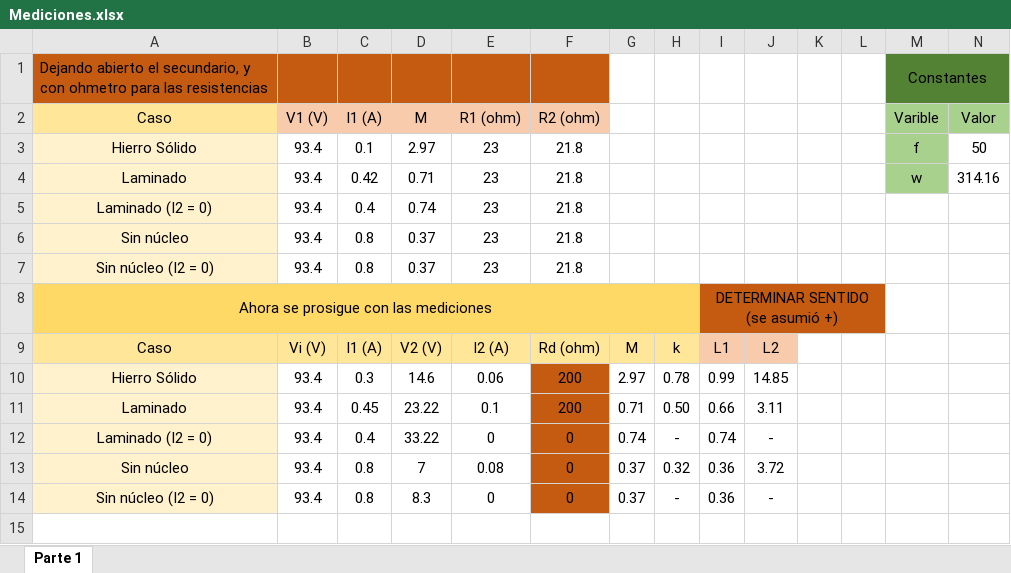
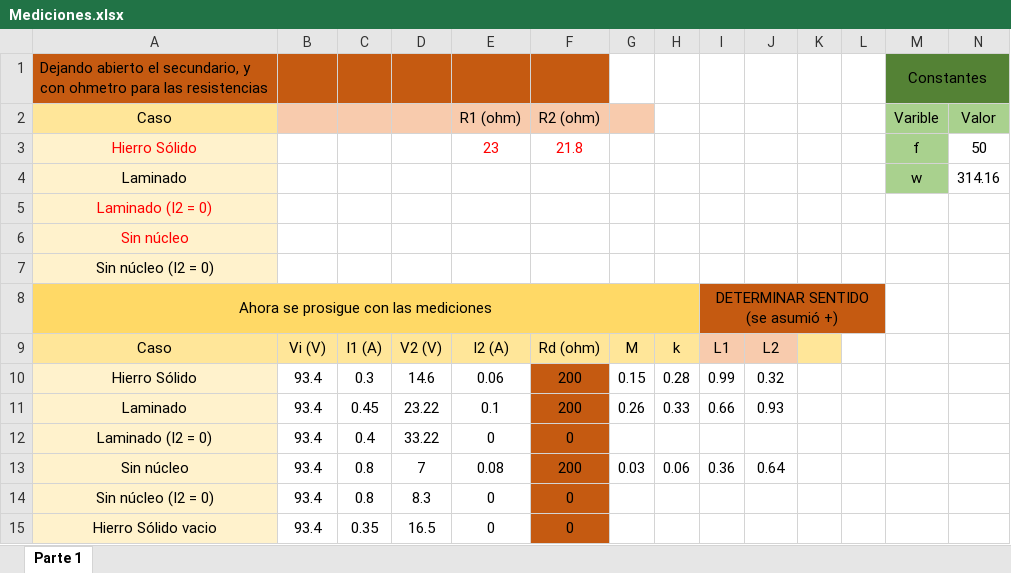
Before and after one commit to tlondero/TP3-Electro, an Excel workbook: TP4/Mediciones.xlsx, sheet Parte 1, drawn as a sheet; only a part is shown; values as stored, in another font and other column widths than the file's, no borders; removed rows and columns are numbered as before the commit, all else as after; rows hold the shown columns only; the diff names each change by its address in the sheet, - before the commit and + after, or states it on an @@ line.

```diff
--- a/TP4/Mediciones.xlsx (sheet Parte 1)
+++ b/TP4/Mediciones.xlsx (sheet Parte 1)
-B2: V1 (V)
+B2: (empty)
-C2: I1 (A)
+C2: (empty)
-D2: M
+D2: (empty)
-G2 fill: none
+G2 fill: #F8CBAD
-A3 text colour: black
+A3 text colour: #FF0000
-B3:B4: 93.4
+B3:B4: (empty)
-C3: 0.1
+C3: (empty)
-D3: 2.97
+D3: (empty)
-E3:F3 text colour: black
+E3:F3 text colour: #FF0000
-C4: 0.42
+C4: (empty)
-D4: 0.71
+D4: (empty)
-E4 (R1 (ohm)): 23
+E4 (R1 (ohm)): (empty)
-F4 (R2 (ohm)): 21.8
+F4 (R2 (ohm)): (empty)
-row 5: Laminado (I2 = 0) | 93.4 | 0.4 | 0.74 | 23 | 21.8
-row 6: Sin núcleo | 93.4 | 0.8 | 0.37 | 23 | 21.8
-row 7: Sin núcleo (I2 = 0) | 93.4 | 0.8 | 0.37 | 23 | 21.8
+row 5: Laminado (I2 = 0)
+row 6: Sin núcleo
+row 7: Sin núcleo (I2 = 0)
-K9 fill: none
+K9 fill: #FFE699
-G10: 2.97
+G10: 0.15
-H10: 0.78
+H10: 0.28
-J10: 14.85
+J10: 0.32
-G11: 0.71
+G11: 0.26
-H11: 0.50
+H11: 0.33
-J11: 3.11
+J11: 0.93
-G12: 0.74
+G12: (empty)
-H12: -
+H12: (empty)
-I12: 0.74
+I12: (empty)
-J12: -
+J12: (empty)
-F13 (R2 (ohm)): 0
+F13 (R2 (ohm)): 200
-G13: 0.37
+G13: 0.03
-H13: 0.32
+H13: 0.06
-J13: 3.72
+J13: 0.64
-G14: 0.37
+G14: (empty)
-H14: -
+H14: (empty)
-I14: 0.36
+I14: (empty)
-J14: -
+J14: (empty)
+row 15: Hierro Sólido vacio | 93.4 | 0.35 | 16.5 | 0 | 0
```
Also changed, not shown: formulas that keep their value.
